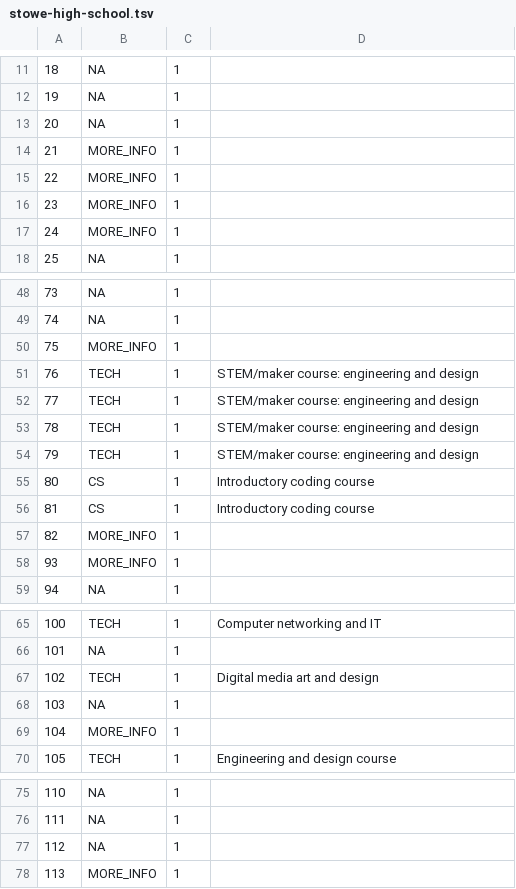
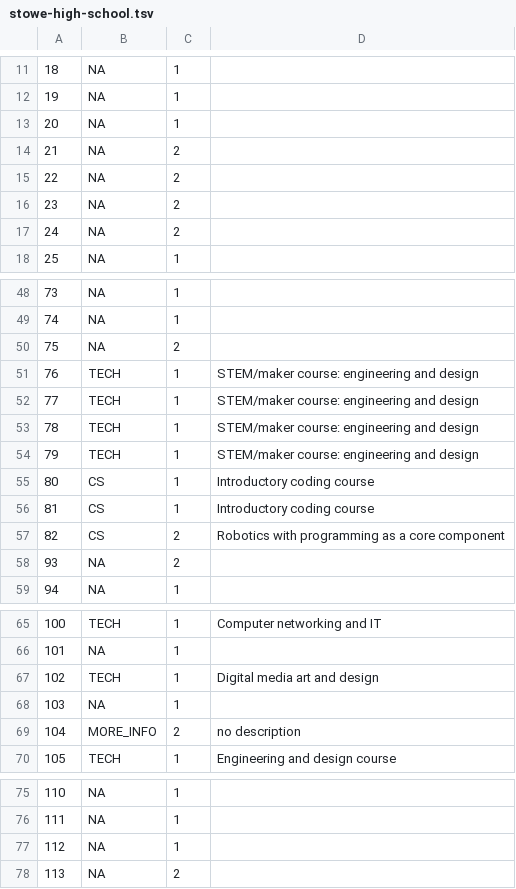
Before and after one commit to jblumberg/vt-course-catalogs, a TSV file: phase3/cs_tech/results/stowe-high-school.tsv, drawn as a sheet; only a part is shown, gaps mark what is left out.

```diff
--- a/phase3/cs_tech/results/stowe-high-school.tsv
+++ b/phase3/cs_tech/results/stowe-high-school.tsv
@@ -13,6 +13,6 @@
 20	NA	1	
-21	MORE_INFO	1	
-22	MORE_INFO	1	
-23	MORE_INFO	1	
-24	MORE_INFO	1	
+21	NA	2	
+22	NA	2	
+23	NA	2	
+24	NA	2	
 25	NA	1	
@@ -49,3 +49,3 @@
 74	NA	1	
-75	MORE_INFO	1	
+75	NA	2	
 76	TECH	1	STEM/maker course: engineering and design
@@ -56,4 +56,4 @@
 81	CS	1	Introductory coding course
-82	MORE_INFO	1	
-93	MORE_INFO	1	
+82	CS	2	Robotics with programming as a core component
+93	NA	2	
 94	NA	1	
@@ -68,3 +68,3 @@
 103	NA	1	
-104	MORE_INFO	1	
+104	MORE_INFO	2	no description
 105	TECH	1	Engineering and design course
@@ -77,2 +77,2 @@
 112	NA	1	
-113	MORE_INFO	1	
+113	NA	2	
```
Also changed, not shown: phase3/cs_tech/results/mt-mansfield-union-high-school.tsv, phase3/cs_tech/results/rutland-senior-high-school.tsv, 9 other files.
